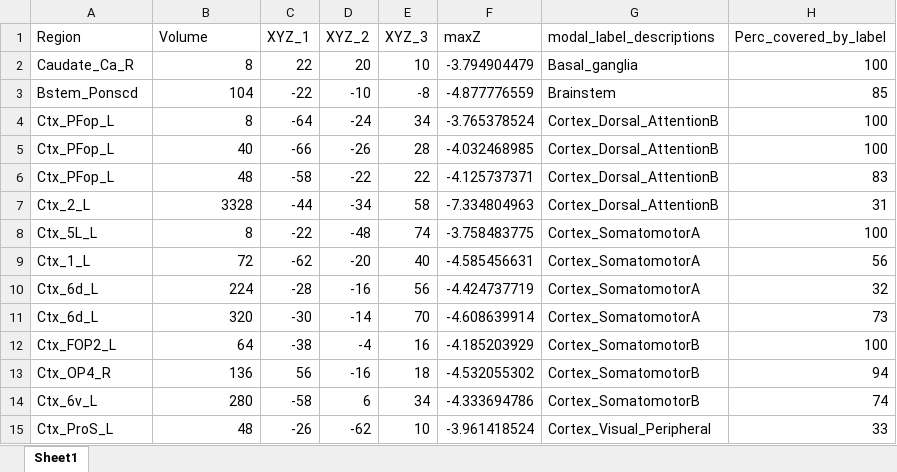
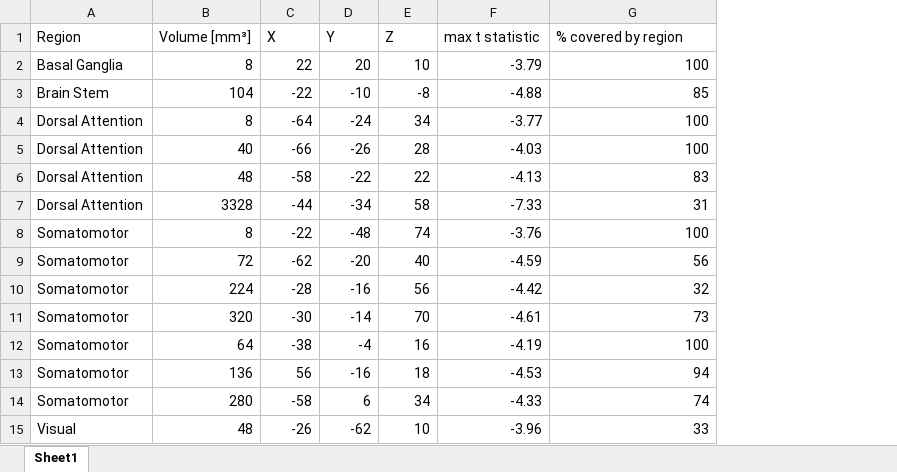
Before and after one commit to MaurizioSicorello/NIDER_project, an Excel workbook: results/tables/regionTable_rating_withoutBrehl.xlsx, sheet Sheet1, drawn as a sheet; values as stored, in another font and other column widths than the file's, no borders; removed rows and columns are numbered as before the commit, all else as after; the diff names each change by its address in the sheet, - before the commit and + after, or states it on an @@ line.

```diff
--- a/results/tables/regionTable_rating_withoutBrehl.xlsx (sheet Sheet1)
+++ b/results/tables/regionTable_rating_withoutBrehl.xlsx (sheet Sheet1)
-column F, rows 2-15: -3.794904479 | -4.877776559 | -3.765378524 | -4.032468985 | -4.125737371 | -7.334804963 | -3.758483775 | -4.585456631 | -4.424737719 | -4.608639914 | -4.185203929 | -4.532055302 | -4.333694786 | -3.961418524
-column G, rows 2-15: Basal_ganglia | Brainstem | Cortex_Dorsal_AttentionB | Cortex_Dorsal_AttentionB | Cortex_Dorsal_AttentionB | Cortex_Dorsal_AttentionB | Cortex_SomatomotorA | Cortex_SomatomotorA | Cortex_SomatomotorA | Cortex_SomatomotorA | Cortex_SomatomotorB | Cortex_SomatomotorB | Cortex_SomatomotorB | Cortex_Visual_Peripheral
+column F, rows 2-15: -3.79 | -4.88 | -3.77 | -4.03 | -4.13 | -7.33 | -3.76 | -4.59 | -4.42 | -4.61 | -4.19 | -4.53 | -4.33 | -3.96
-row 1: Region | Volume | XYZ_1 | XYZ_2 | XYZ_3 | maxZ | modal_label_descriptions | Perc_covered_by_label
+row 1: Region | Volume [mm³] | X | Y | Z | max t statistic | % covered by region
-A2: Caudate_Ca_R
+A2: Basal Ganglia
-A3: Bstem_Ponscd
+A3: Brain Stem
-A4:A6: Ctx_PFop_L
+A4:A6: Dorsal Attention
-A7: Ctx_2_L
+A7: Dorsal Attention
-A8: Ctx_5L_L
+A8: Somatomotor
-A9: Ctx_1_L
+A9: Somatomotor
-A10:A11: Ctx_6d_L
+A10:A11: Somatomotor
-A12: Ctx_FOP2_L
+A12: Somatomotor
-A13: Ctx_OP4_R
+A13: Somatomotor
-A14: Ctx_6v_L
+A14: Somatomotor
-A15: Ctx_ProS_L
+A15: Visual
```
Also changed, not shown: data/studyInformation/studyInformation_publication.xlsx, results/tables/importCSVtables.xlsx, 47 other files.
